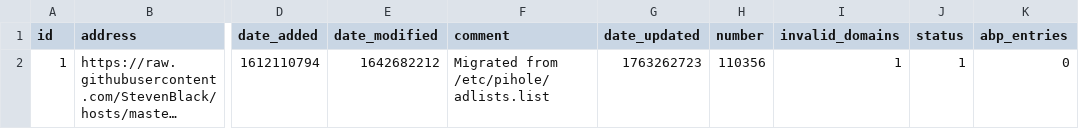
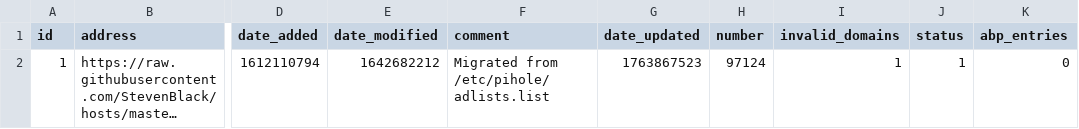
Before and after one commit to tester494/my-pihole-lists, a CSV file: adlist.csv, drawn as a sheet; only a part is shown, gaps mark what is left out; long unchanged cells end in …; the diff names each change by its address in the sheet, - before the commit and + after, or states it on an @@ line.

Commit message:
Updated November 23, 2025  7:00AM

```diff
--- a/adlist.csv
+++ b/adlist.csv
-G2 (date_updated): 1763262723
+G2 (date_updated): 1763867523
-H2 (number): 110356
+H2 (number): 97124
```
